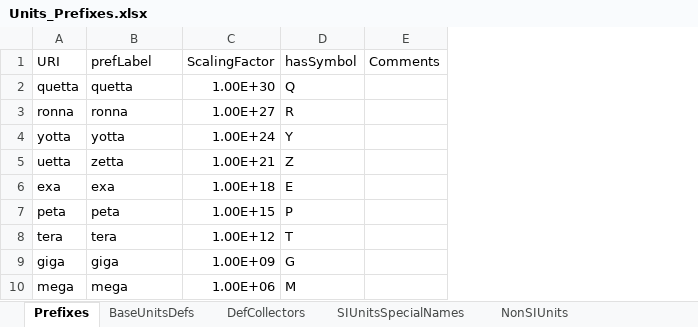
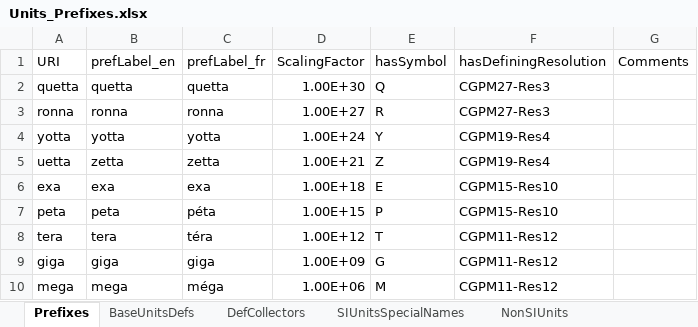
Before and after one commit to TheBIPM/SI-Reference-Point-generation-scripts, an Excel workbook: CUQ/_docs/Units_Prefixes.xlsx, sheet Prefixes, drawn as a sheet; only a part is shown; values as stored, in another font and other column widths than the file's, no borders; the diff names each change by its address in the sheet, - before the commit and + after, or states it on an @@ line.

Commit message:
SI-Reference-Point-2023-8 Updated Units_Prefixes.xlsx file with the Unicode characters added.

```diff
--- a/CUQ/_docs/Units_Prefixes.xlsx (sheet Prefixes)
+++ b/CUQ/_docs/Units_Prefixes.xlsx (sheet Prefixes)
+column C (prefLabel_fr), rows 2-10: quetta | ronna | yotta | zetta | exa | péta | téra | giga | méga
+column F (hasDefiningResolution), rows 2-10: CGPM27-Res3 | CGPM27-Res3 | CGPM19-Res4 | CGPM19-Res4 | CGPM15-Res10 | CGPM15-Res10 | CGPM11-Res12 | CGPM11-Res12 | CGPM11-Res12
-B1: prefLabel
+B1: prefLabel_en
```
Also changed, not shown: sheet SIUnitsSpecialNames, sheet BaseUnitsDefs.
